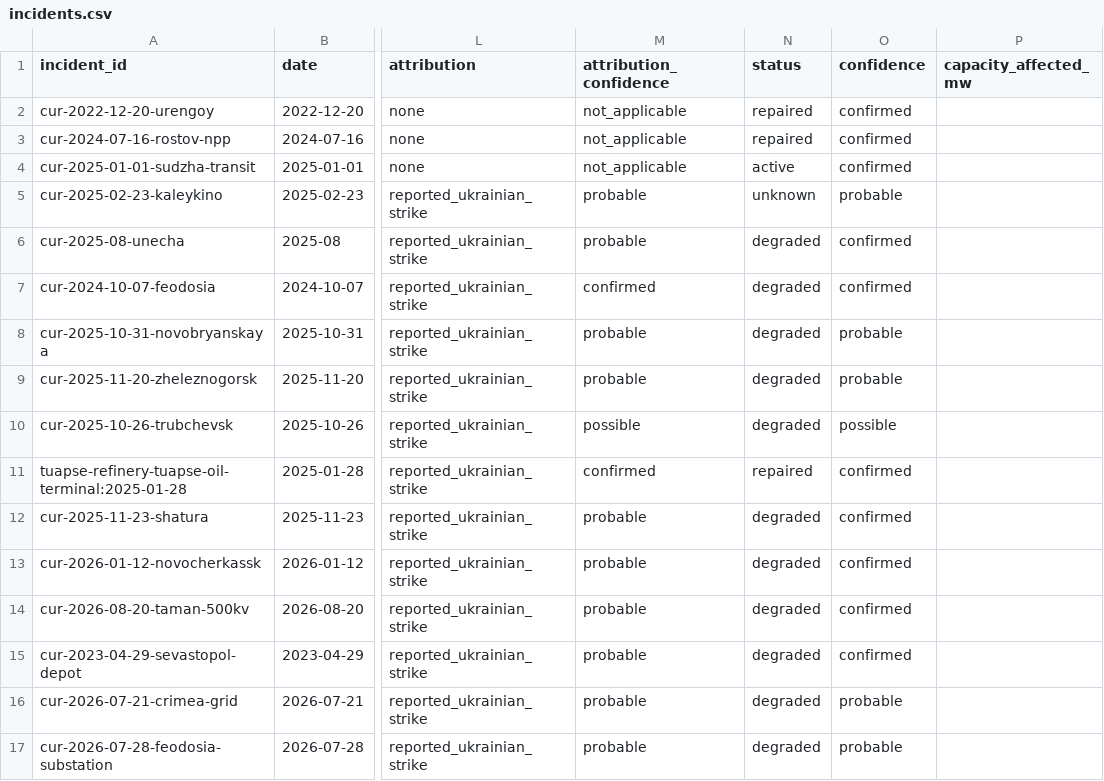
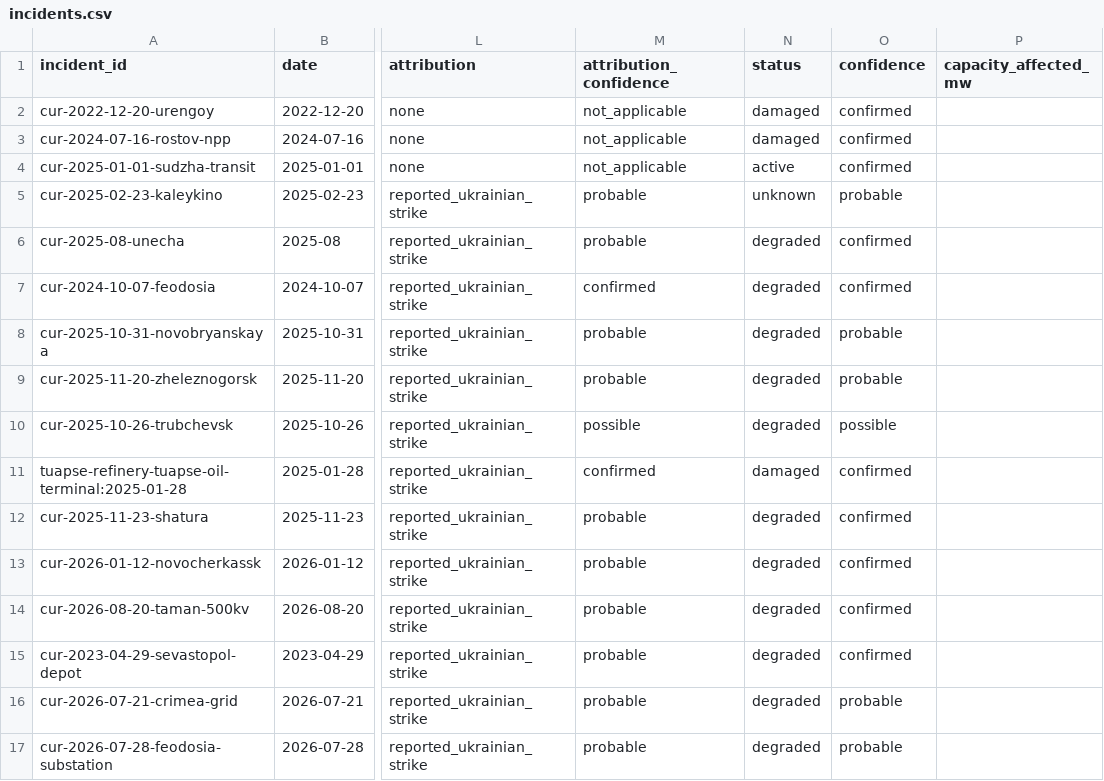
Before and after one commit to Biomusician/russian-energy-dashboard, a CSV file: data/curated/incidents.csv, drawn as a sheet; only a part is shown, gaps mark what is left out; the diff names each change by its address in the sheet, - before the commit and + after, or states it on an @@ line.

```diff
--- a/data/curated/incidents.csv
+++ b/data/curated/incidents.csv
-N2:N3 (status): repaired
+N2:N3 (status): damaged
-N11 (status): repaired
+N11 (status): damaged
```
Also changed, not shown: data/curated/recovery.csv, 20 other files.
